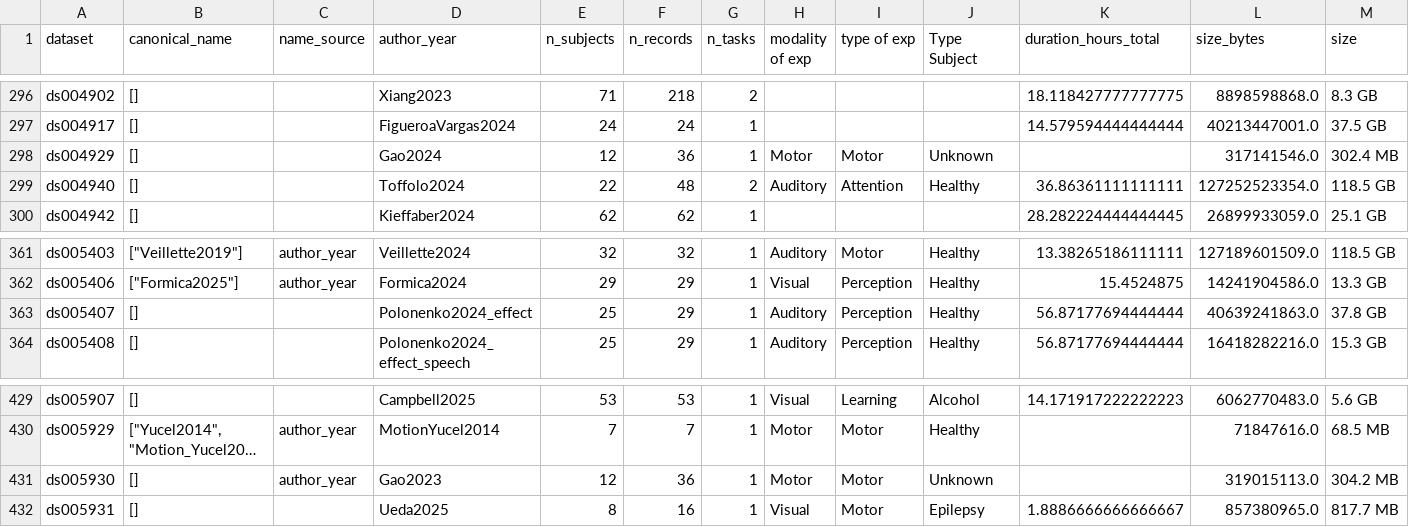
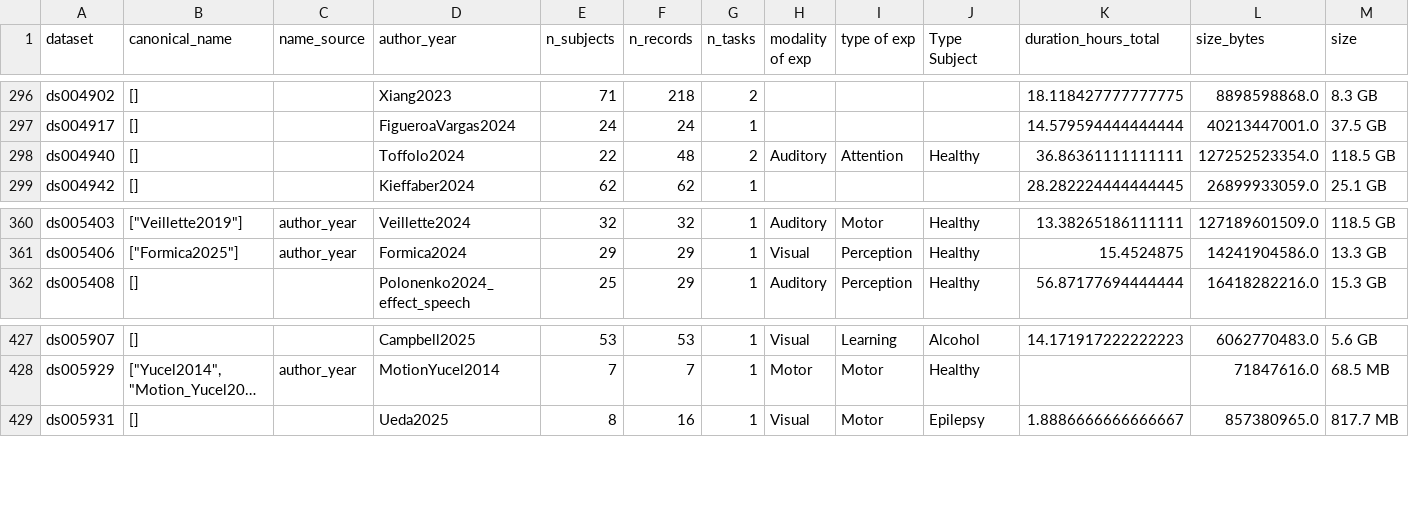
Before and after one commit to eegdash/EEGDash, a CSV file: eegdash/dataset/dataset_summary.csv, drawn as a sheet; only a part is shown, gaps mark what is left out; long unchanged cells end in …; rows hold the shown columns only; the diff names each change by its address in the sheet, - before the commit and + after, or states it on an @@ line.

Commit message:
fix(ingest): correct source detection for NEMAR datasets and drop redirecting OpenNeuro IDs
The digest stage was defaulting to source="openneuro" when a dataset_id
didn't match the narrow "ds" prefix check, which incorrectly labeled all
nm-prefixed NEMAR datasets as OpenNeuro. The pattern-based fallback now
mirrors 2_clone.py and returns "nemar" for nmNNNNNN ids; the ambiguous
"openneuro" default has been removed in favor of an explicit "unknown".

Also excludes three OpenNeuro IDs that redirect to unrelated datasets on
openneuro.org — ds004929 and ds005930 are fNIRS-only (no EEG), and
ds005407 currently redirects. They are removed from the shipped
dataset_summary.csv and added to EXCLUDED_DATASETS in both the digest
and inject scripts so they are not re-ingested.

```diff
--- a/eegdash/dataset/dataset_summary.csv
+++ b/eegdash/dataset/dataset_summary.csv
-row 298: ds004929 | [] |  | Gao2024 | 12 | 36 | 1 | Motor | Motor | Unknown |  | 317141546.0 | 302.4 MB
-row 363: ds005407 | [] |  | Polonenko2024_effect | 25 | 29 | 1 | Auditory | Perception | Healthy | 56.87177694444444 | 40639241863.0 | 37.8 GB
-row 431: ds005930 | [] | author_year | Gao2023 | 12 | 36 | 1 | Motor | Motor | Unknown |  | 319015113.0 | 304.2 MB
```
Also changed, not shown: 2 other files.
